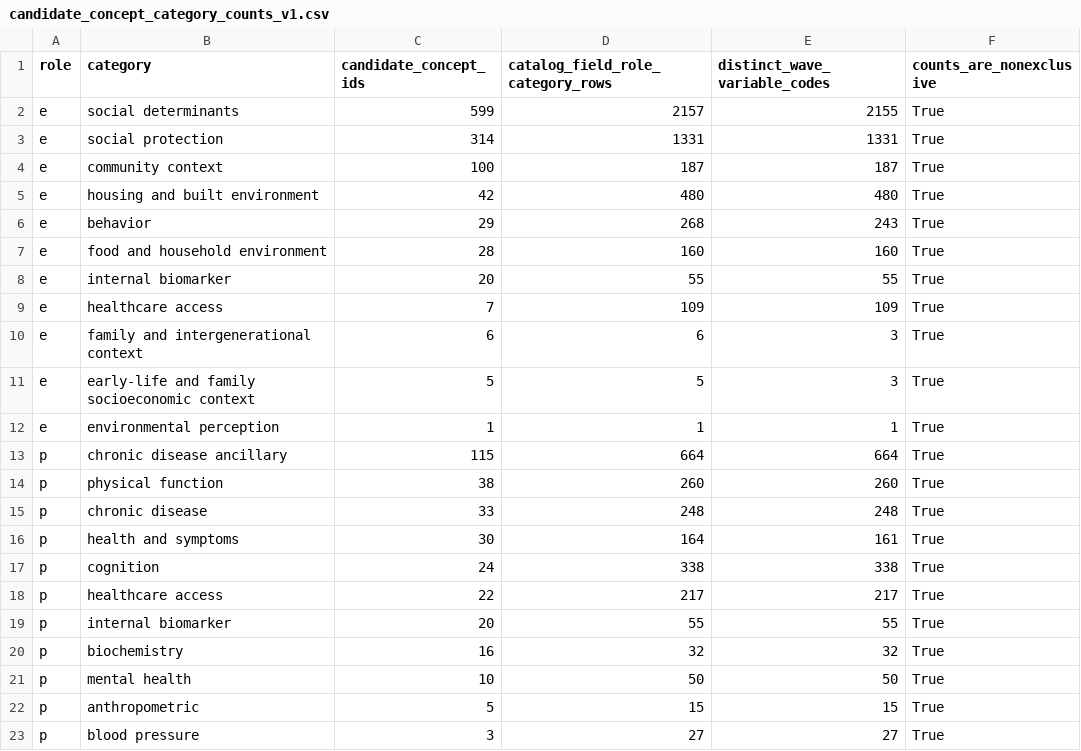
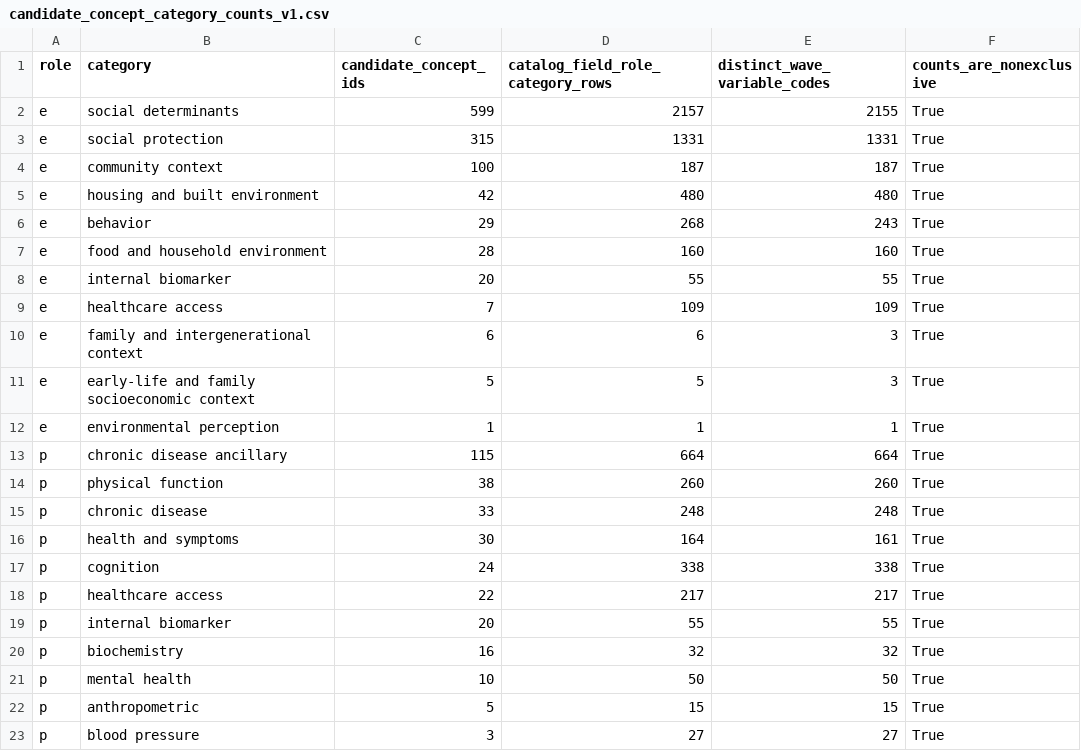
Before and after one commit to calebchu40-gif/charls-exwas-atlas, a CSV file: audit/candidate_concept_category_counts_v1.csv, drawn as a sheet.

```diff
--- a/audit/candidate_concept_category_counts_v1.csv
+++ b/audit/candidate_concept_category_counts_v1.csv
@@ -2,3 +2,3 @@
 e,social determinants,599,2157,2155,True
-e,social protection,314,1331,1331,True
+e,social protection,315,1331,1331,True
 e,community context,100,187,187,True
```
Also changed, not shown: audit/ep_concept_candidate_summary_v1.csv, audit/pension_codebook_value_labels_v1.csv, 22 other files.
